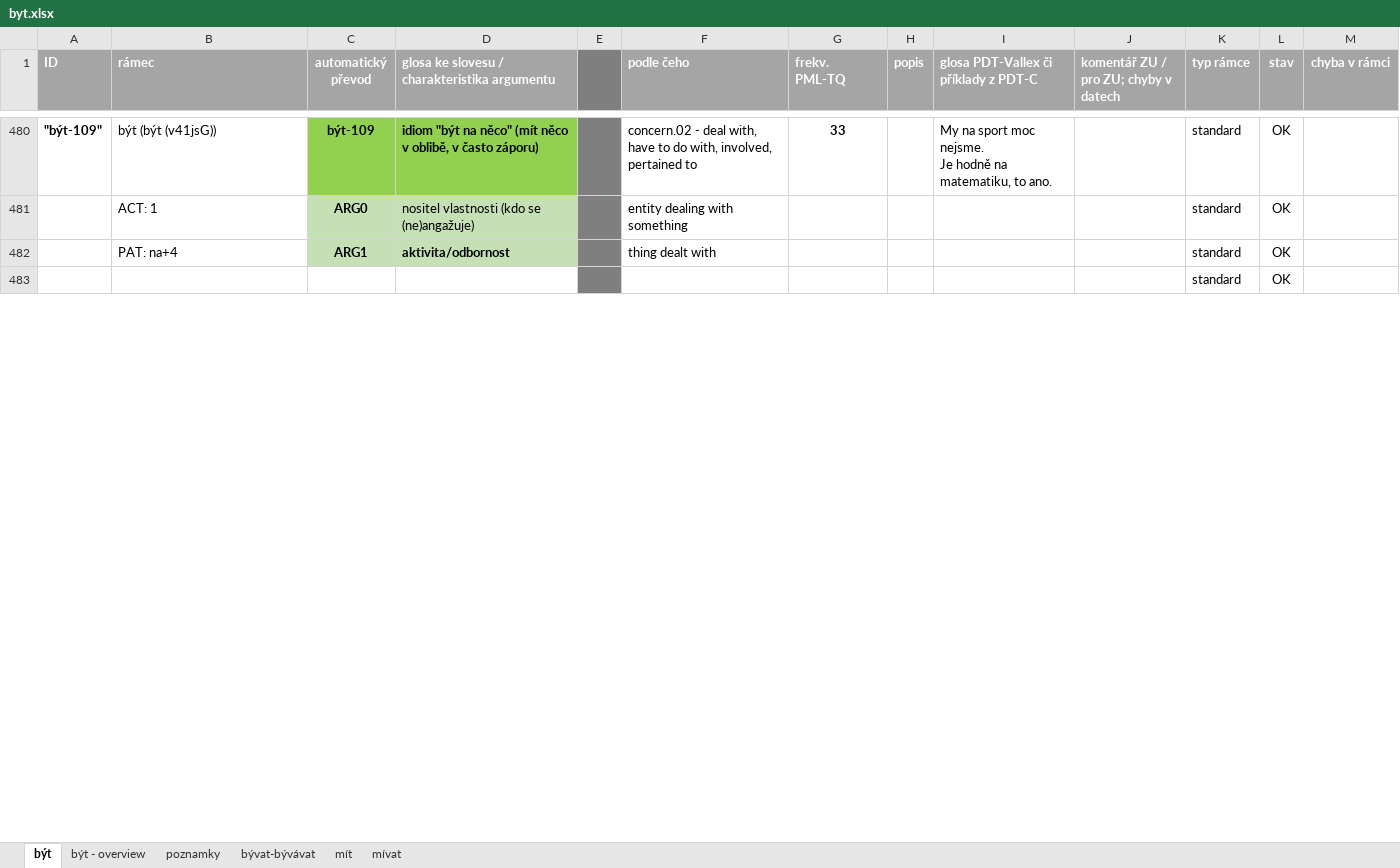
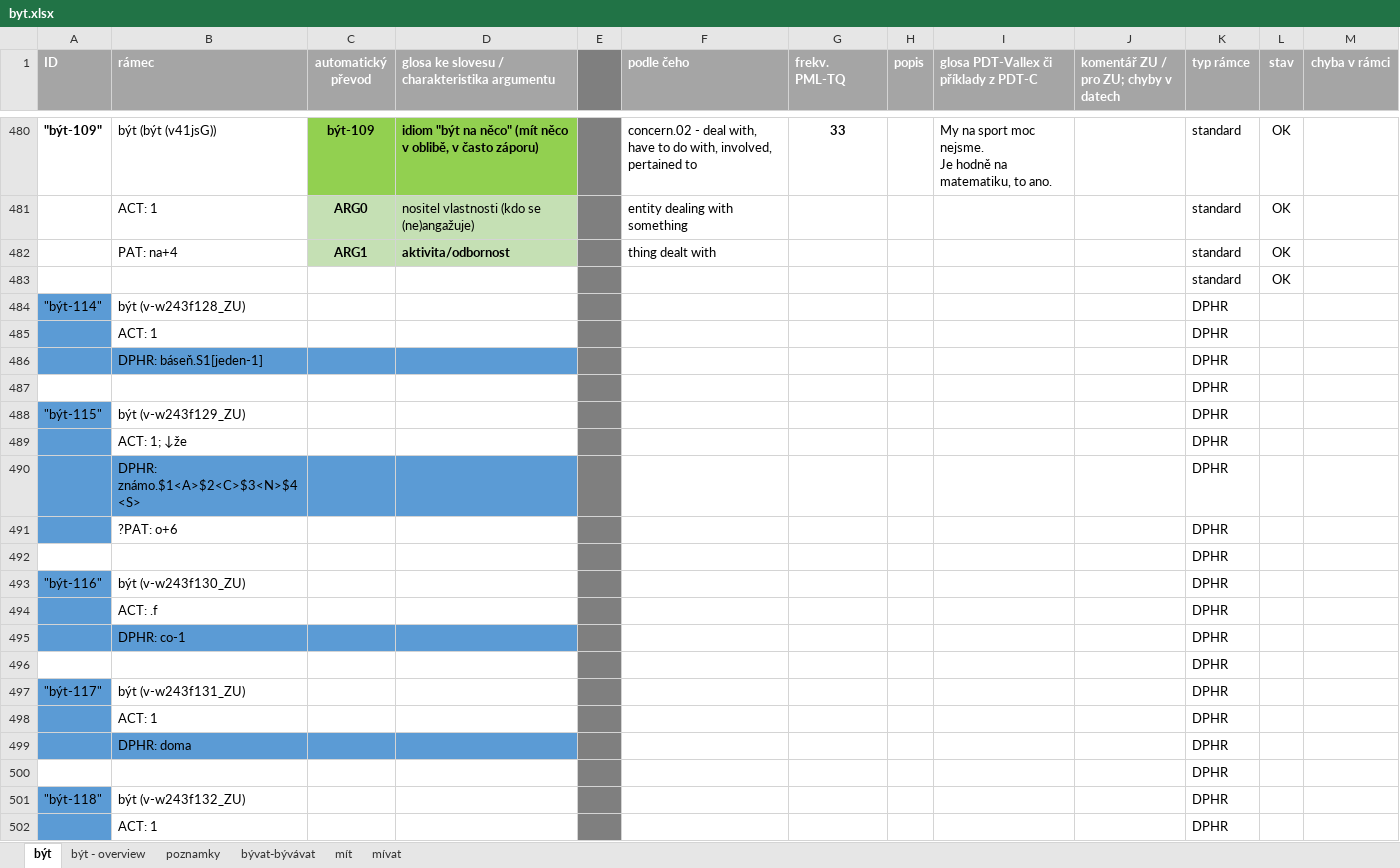
Before and after one commit to ufal/UMR, an Excel workbook: tecto2umr/byt.xlsx, sheet být, drawn as a sheet; only a part is shown, gaps mark what is left out; values as stored, in another font and other column widths than the file's, no borders; the diff covers the shown part only; the diff names each change by its address in the sheet, - before the commit and + after, or states it on an @@ line.

```diff
--- a/tecto2umr/byt.xlsx (sheet být)
+++ b/tecto2umr/byt.xlsx (sheet být)
@@ row 484 unhidden: "být-114" | být (v-w243f128_ZU) |  |  |  |  |  |  |  |  | DPHR @@
@@ row 485 unhidden:  | ACT: 1 |  |  |  |  |  |  |  |  | DPHR @@
@@ row 486 unhidden:  | DPHR: báseň.S1[jeden-1] |  |  |  |  |  |  |  |  | DPHR @@
@@ row 487 unhidden:  |  |  |  |  |  |  |  |  |  | DPHR @@
@@ row 488 unhidden: "být-115" | být (v-w243f129_ZU) |  |  |  |  |  |  |  |  | DPHR @@
@@ row 489 unhidden:  | ACT: 1; ↓že |  |  |  |  |  |  |  |  | DPHR @@
@@ row 490 unhidden:  | DPHR: známo.$1<A>$2<C>$3<N>$4<S> |  |  |  |  |  |  |  |  | DPHR @@
@@ row 491 unhidden:  | ?PAT: o+6 |  |  |  |  |  |  |  |  | DPHR @@
@@ row 492 unhidden:  |  |  |  |  |  |  |  |  |  | DPHR @@
@@ row 493 unhidden: "být-116" | být (v-w243f130_ZU) |  |  |  |  |  |  |  |  | DPHR @@
@@ row 494 unhidden:  | ACT: .f |  |  |  |  |  |  |  |  | DPHR @@
@@ row 495 unhidden:  | DPHR: co-1 |  |  |  |  |  |  |  |  | DPHR @@
@@ row 496 unhidden:  |  |  |  |  |  |  |  |  |  | DPHR @@
@@ row 497 unhidden: "být-117" | být (v-w243f131_ZU) |  |  |  |  |  |  |  |  | DPHR @@
@@ row 498 unhidden:  | ACT: 1 |  |  |  |  |  |  |  |  | DPHR @@
@@ row 499 unhidden:  | DPHR: doma |  |  |  |  |  |  |  |  | DPHR @@
@@ row 500 unhidden:  |  |  |  |  |  |  |  |  |  | DPHR @@
@@ row 501 unhidden: "být-118" | být (v-w243f132_ZU) |  |  |  |  |  |  |  |  | DPHR @@
@@ row 502 unhidden:  | ACT: 1 |  |  |  |  |  |  |  |  | DPHR @@
```
Also changed, not shown: 526 hidden or unhidden rows and 5 edited cells elsewhere in this sheet, sheet být - overview.
